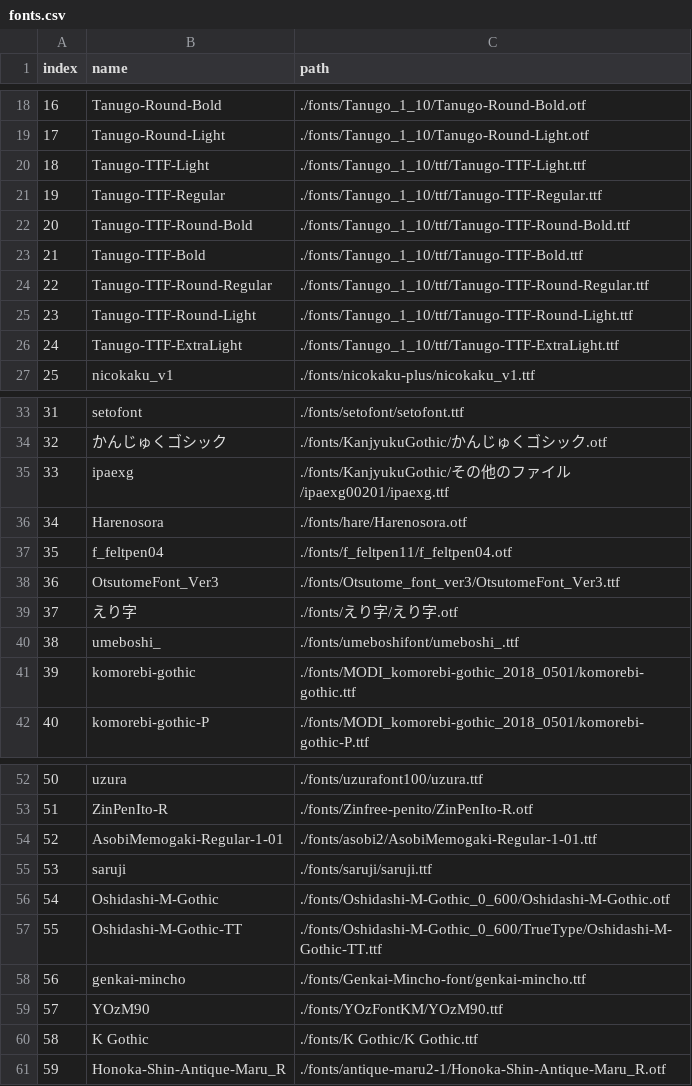
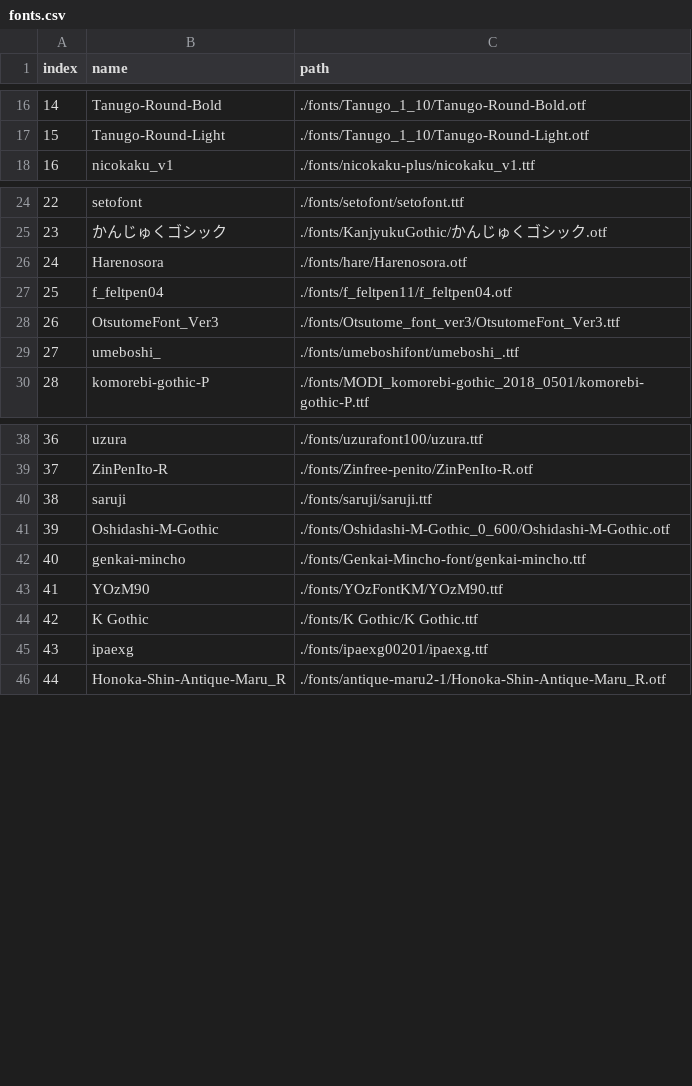
Before and after one commit to Kizeko/Kakiburi, a CSV file: fonts.csv, drawn as a sheet; only a part is shown, gaps mark what is left out; removed rows and columns are numbered as before the commit, all else as after; the diff covers the shown part only; the diff names each change by its address in the sheet, - before the commit and + after, or states it on an @@ line.

Commit message:
Added comments, removed bad fonts

```diff
--- a/fonts.csv
+++ b/fonts.csv
@@ column A (index) renumbered from row 7 down @@
-row 20: 18 | Tanugo-TTF-Light | ./fonts/Tanugo_1_10/ttf/Tanugo-TTF-Light.ttf
-row 21: 19 | Tanugo-TTF-Regular | ./fonts/Tanugo_1_10/ttf/Tanugo-TTF-Regular.ttf
-row 22: 20 | Tanugo-TTF-Round-Bold | ./fonts/Tanugo_1_10/ttf/Tanugo-TTF-Round-Bold.ttf
-row 23: 21 | Tanugo-TTF-Bold | ./fonts/Tanugo_1_10/ttf/Tanugo-TTF-Bold.ttf
-row 24: 22 | Tanugo-TTF-Round-Regular | ./fonts/Tanugo_1_10/ttf/Tanugo-TTF-Round-Regular.ttf
-row 25: 23 | Tanugo-TTF-Round-Light | ./fonts/Tanugo_1_10/ttf/Tanugo-TTF-Round-Light.ttf
-row 26: 24 | Tanugo-TTF-ExtraLight | ./fonts/Tanugo_1_10/ttf/Tanugo-TTF-ExtraLight.ttf
-row 35: 33 | ipaexg | ./fonts/KanjyukuGothic/その他のファイル/ipaexg00201/ipaexg.ttf
-row 39: 37 | えり字 | ./fonts/えり字/えり字.otf
-row 41: 39 | komorebi-gothic | ./fonts/MODI_komorebi-gothic_2018_0501/komorebi-gothic.ttf
-row 54: 52 | AsobiMemogaki-Regular-1-01 | ./fonts/asobi2/AsobiMemogaki-Regular-1-01.ttf
-row 57: 55 | Oshidashi-M-Gothic-TT | ./fonts/Oshidashi-M-Gothic_0_600/TrueType/Oshidashi-M-Gothic-TT.ttf
+row 45: 43 | ipaexg | ./fonts/ipaexg00201/ipaexg.ttf
```
Also changed, not shown: 8 removed rows elsewhere in this file, 49 other files.
